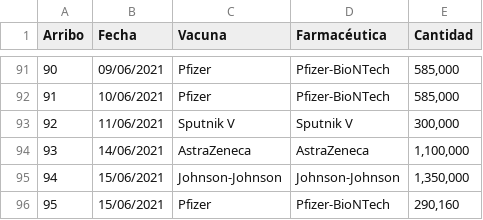
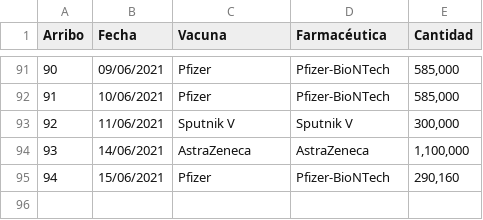
Before and after one commit to ssmdhdbindp/Vacunas, a CSV file: Tablavuelos.csv, drawn as a sheet; only a part is shown, gaps mark what is left out; removed rows and columns are numbered as before the commit, all else as after; the diff names each change by its address in the sheet, - before the commit and + after, or states it on an @@ line.

Commit message:
Update Tablavuelos.csv

```diff
--- a/Tablavuelos.csv
+++ b/Tablavuelos.csv
-row 95: 94 | 15/06/2021 | Johnson-Johnson | Johnson-Johnson | 1,350,000
@@ column A (Arribo) renumbered from row 95 down @@
```
